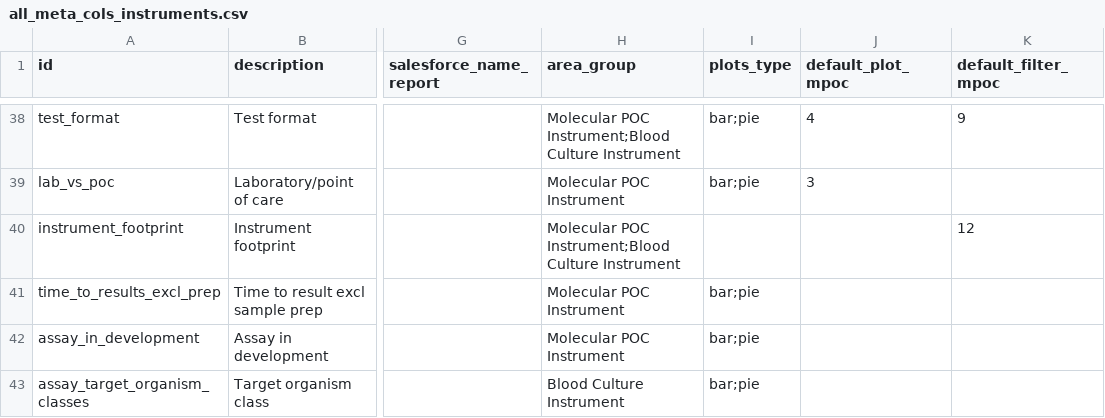
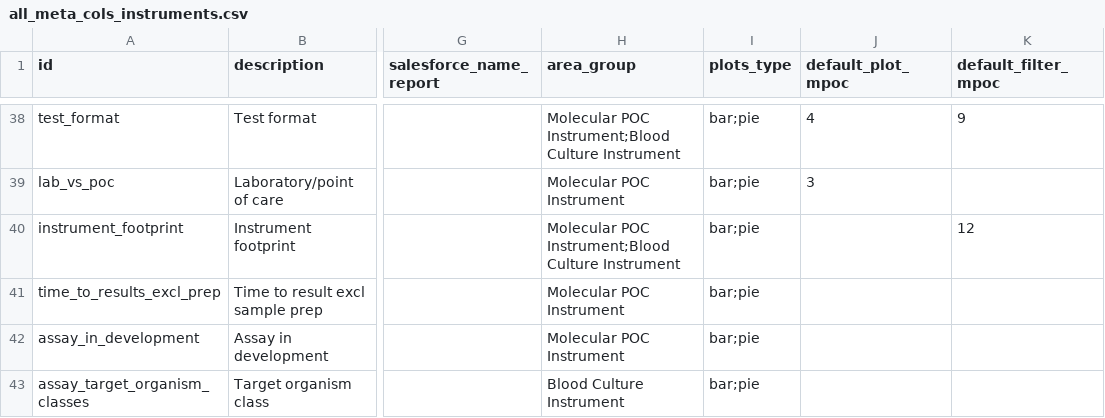
Before and after one commit to finddx/FINDtestdirData, a CSV file: data/testdir_explorer/all_meta_cols_instruments.csv, drawn as a sheet; only a part is shown, gaps mark what is left out; the diff names each change by its address in the sheet, - before the commit and + after, or states it on an @@ line.

Commit message:
add plot type to instrument_footprint

```diff
--- a/data/testdir_explorer/all_meta_cols_instruments.csv
+++ b/data/testdir_explorer/all_meta_cols_instruments.csv
-I40 (plots_type): (empty)
+I40 (plots_type): bar;pie
```
